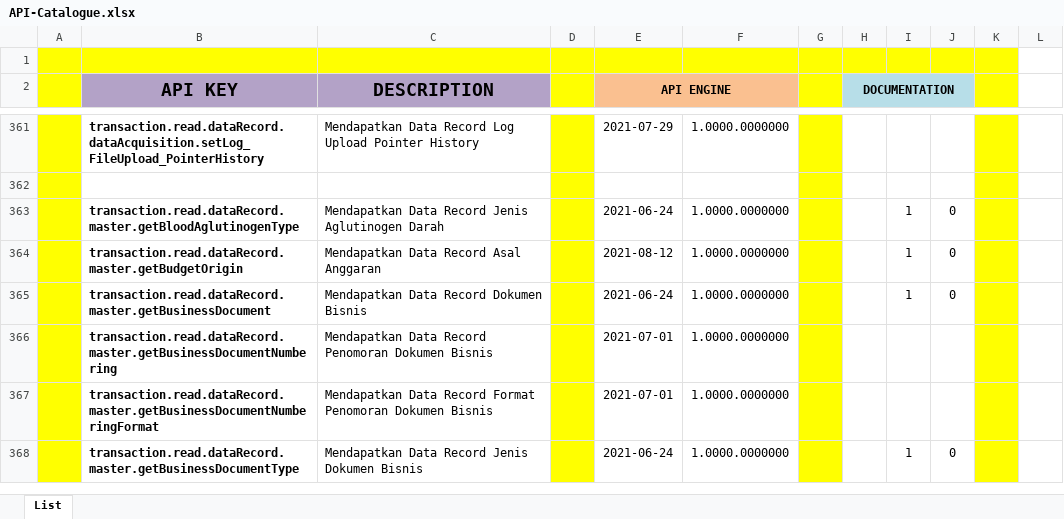
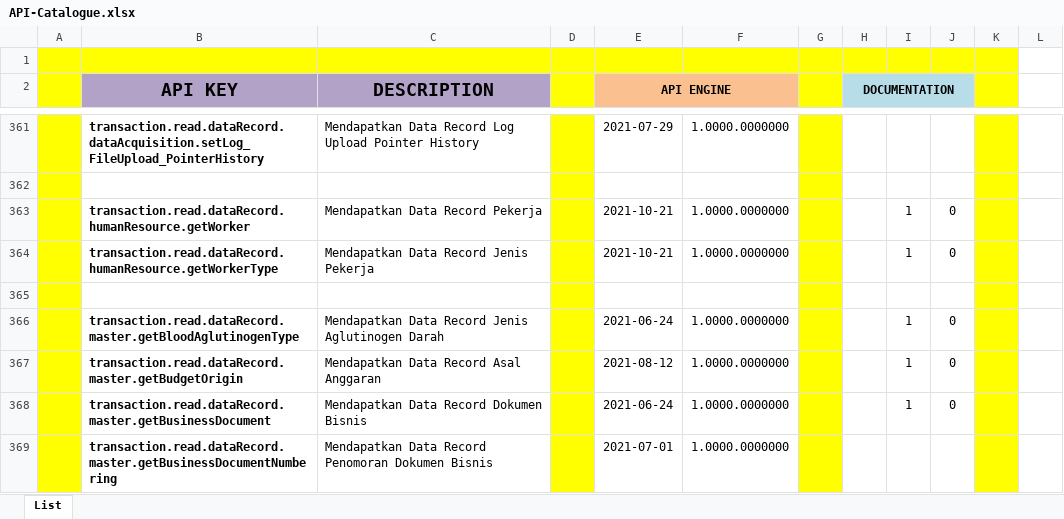
Before and after one commit to ptqdctechnologies/ERPReborn, an Excel workbook: Documentation/Documents/Blue Print/Documents - API/API-Catalogue.xlsx, sheet List, drawn as a sheet; only a part is shown, gaps mark what is left out; the shorter side is filled out with more unchanged rows; values as stored, in another font and other column widths than the file's, no borders; the diff names each change by its address in the sheet, - before the commit and + after, or states it on an @@ line.

```diff
--- a/Documentation/Documents/Blue Print/Documents - API/API-Catalogue.xlsx (sheet List)
+++ b/Documentation/Documents/Blue Print/Documents - API/API-Catalogue.xlsx (sheet List)
+row 363:  | transaction.read.dataRecord.humanResource.getWorker | Mendapatkan Data Record Pekerja |  | 2021-10-21 | 1.0000.0000000 |  |  | 1 | 0
+row 364:  | transaction.read.dataRecord.humanResource.getWorkerType | Mendapatkan Data Record Jenis Pekerja |  | 2021-10-21 | 1.0000.0000000 |  |  | 1 | 0
+row 365: (empty)
```
Also changed, not shown: 10 other files.
